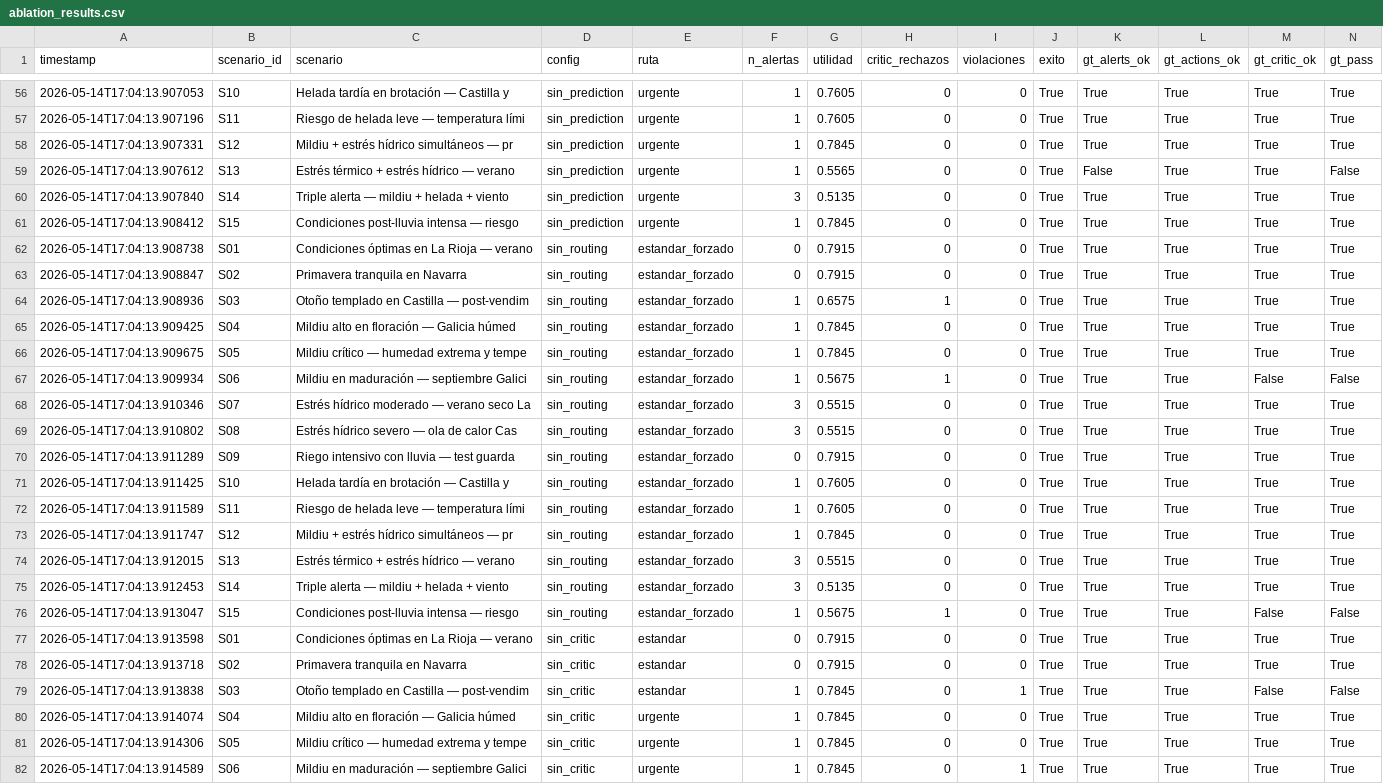
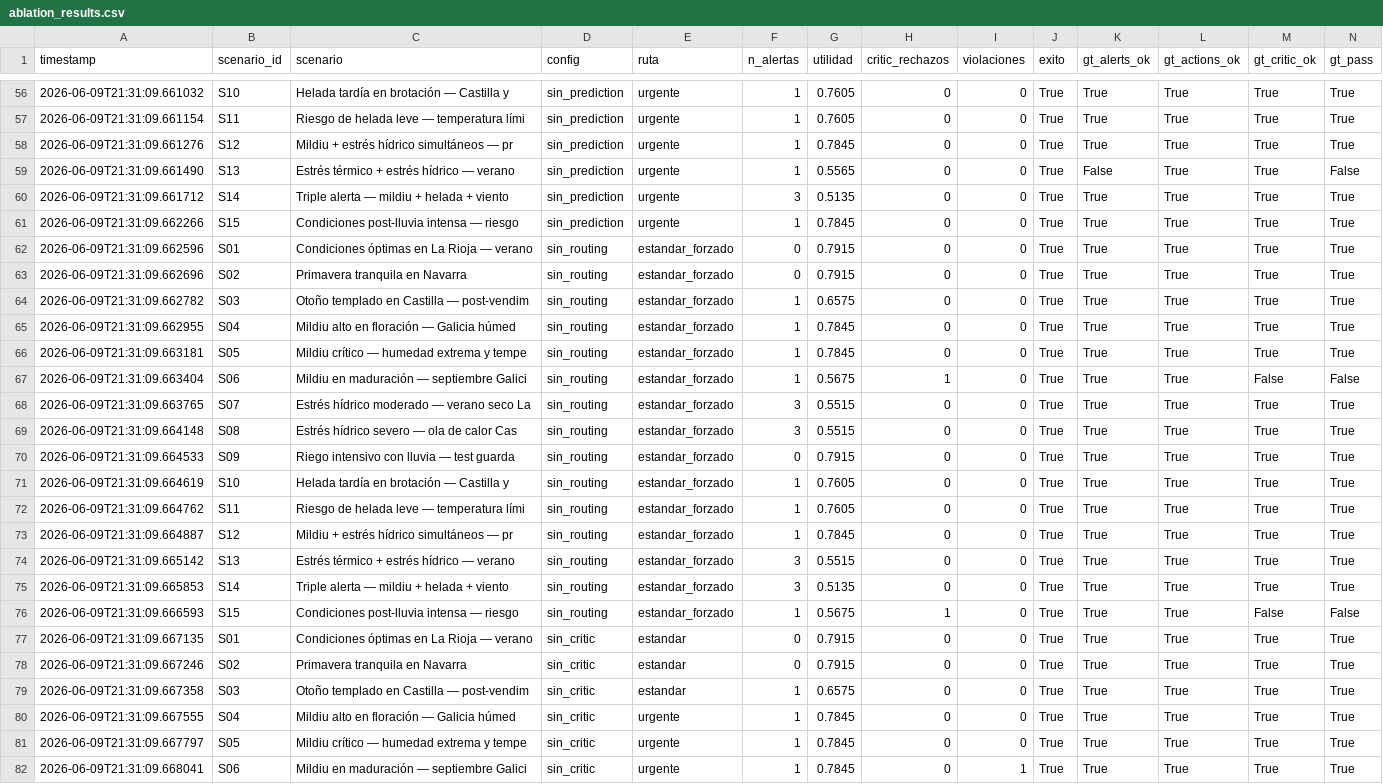
Before and after one commit to elenngil/agri-agent-system, a CSV file: evaluation/results/ablation_results.csv, drawn as a sheet; only a part is shown, gaps mark what is left out; the diff covers the shown part only; the diff names each change by its address in the sheet, - before the commit and + after, or states it on an @@ line.

```diff
--- a/evaluation/results/ablation_results.csv
+++ b/evaluation/results/ablation_results.csv
-A56 (timestamp): 2026-05-14T17:04:13.907053
+A56 (timestamp): 2026-06-09T21:31:09.661032
-A57 (timestamp): 2026-05-14T17:04:13.907196
+A57 (timestamp): 2026-06-09T21:31:09.661154
-A58 (timestamp): 2026-05-14T17:04:13.907331
+A58 (timestamp): 2026-06-09T21:31:09.661276
-A59 (timestamp): 2026-05-14T17:04:13.907612
+A59 (timestamp): 2026-06-09T21:31:09.661490
-A60 (timestamp): 2026-05-14T17:04:13.907840
+A60 (timestamp): 2026-06-09T21:31:09.661712
-A61 (timestamp): 2026-05-14T17:04:13.908412
+A61 (timestamp): 2026-06-09T21:31:09.662266
-A62 (timestamp): 2026-05-14T17:04:13.908738
+A62 (timestamp): 2026-06-09T21:31:09.662596
-A63 (timestamp): 2026-05-14T17:04:13.908847
+A63 (timestamp): 2026-06-09T21:31:09.662696
-A64 (timestamp): 2026-05-14T17:04:13.908936
+A64 (timestamp): 2026-06-09T21:31:09.662782
-H64 (critic_rechazos): 1
+H64 (critic_rechazos): 0
-A65 (timestamp): 2026-05-14T17:04:13.909425
+A65 (timestamp): 2026-06-09T21:31:09.662955
-A66 (timestamp): 2026-05-14T17:04:13.909675
+A66 (timestamp): 2026-06-09T21:31:09.663181
-A67 (timestamp): 2026-05-14T17:04:13.909934
+A67 (timestamp): 2026-06-09T21:31:09.663404
-A68 (timestamp): 2026-05-14T17:04:13.910346
+A68 (timestamp): 2026-06-09T21:31:09.663765
-A69 (timestamp): 2026-05-14T17:04:13.910802
+A69 (timestamp): 2026-06-09T21:31:09.664148
-A70 (timestamp): 2026-05-14T17:04:13.911289
+A70 (timestamp): 2026-06-09T21:31:09.664533
-A71 (timestamp): 2026-05-14T17:04:13.911425
+A71 (timestamp): 2026-06-09T21:31:09.664619
-A72 (timestamp): 2026-05-14T17:04:13.911589
+A72 (timestamp): 2026-06-09T21:31:09.664762
-A73 (timestamp): 2026-05-14T17:04:13.911747
+A73 (timestamp): 2026-06-09T21:31:09.664887
-A74 (timestamp): 2026-05-14T17:04:13.912015
+A74 (timestamp): 2026-06-09T21:31:09.665142
-A75 (timestamp): 2026-05-14T17:04:13.912453
+A75 (timestamp): 2026-06-09T21:31:09.665853
-A76 (timestamp): 2026-05-14T17:04:13.913047
+A76 (timestamp): 2026-06-09T21:31:09.666593
-A77 (timestamp): 2026-05-14T17:04:13.913598
+A77 (timestamp): 2026-06-09T21:31:09.667135
-A78 (timestamp): 2026-05-14T17:04:13.913718
+A78 (timestamp): 2026-06-09T21:31:09.667246
-A79 (timestamp): 2026-05-14T17:04:13.913838
+A79 (timestamp): 2026-06-09T21:31:09.667358
-G79 (utilidad): 0.7845
+G79 (utilidad): 0.6575
-I79 (violaciones): 1
+I79 (violaciones): 0
-M79 (gt_critic_ok): False
+M79 (gt_critic_ok): True
-N79 (gt_pass): False
+N79 (gt_pass): True
-A80 (timestamp): 2026-05-14T17:04:13.914074
+A80 (timestamp): 2026-06-09T21:31:09.667555
-A81 (timestamp): 2026-05-14T17:04:13.914306
+A81 (timestamp): 2026-06-09T21:31:09.667797
-A82 (timestamp): 2026-05-14T17:04:13.914589
+A82 (timestamp): 2026-06-09T21:31:09.668041
```
Also changed, not shown: 81 edited cells elsewhere in this file, evaluation/results/pipeline_results.csv, 8 other files.
